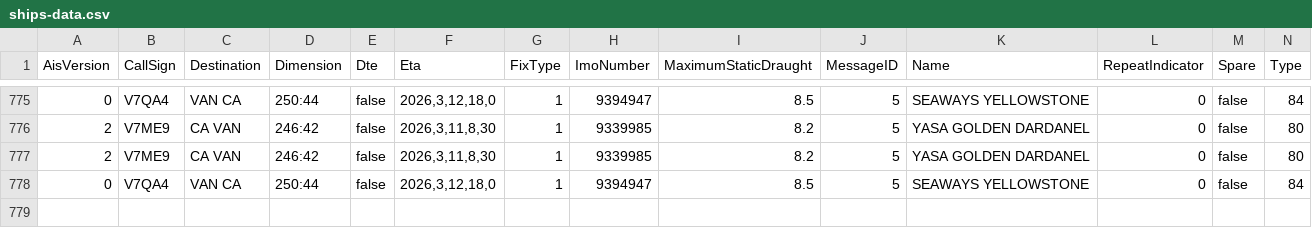
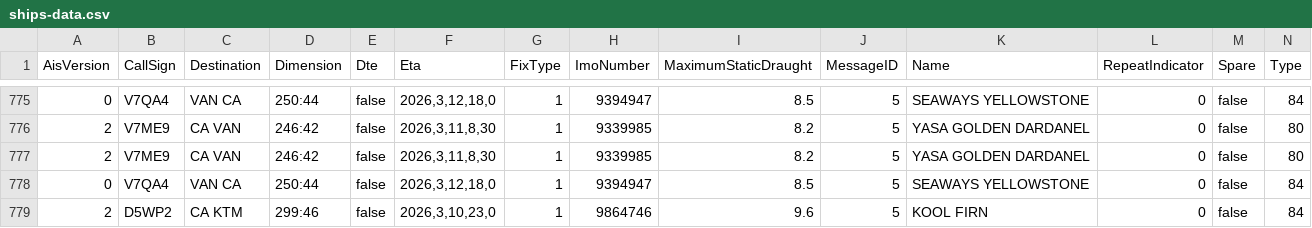
Before and after one commit to vs-postmedia/tanker-tracker, a CSV file: data/ships-data.csv, drawn as a sheet; only a part is shown, gaps mark what is left out; rows hold the shown columns only; the diff names each change by its address in the sheet, - before the commit and + after, or states it on an @@ line.

```diff
--- a/data/ships-data.csv
+++ b/data/ships-data.csv
+row 779: 2 | D5WP2 | CA KTM | 299:46 | false | 2026,3,10,23,0 | 1 | 9864746 | 9.6 | 5 | KOOL FIRN | 0 | false | 84
```
Also changed, not shown: data/output/ships-cumulative.csv, data/output/ships-daily.csv, 5 other files.
